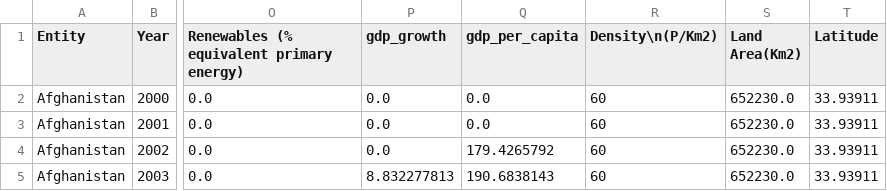
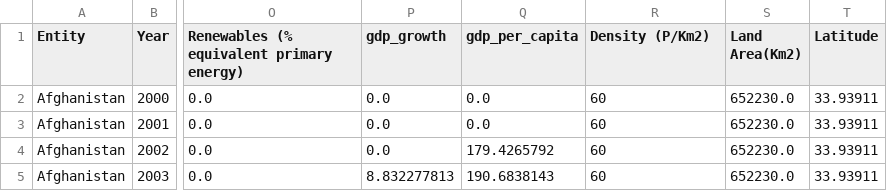
Before and after one commit to JianFu4/FIT3179, a CSV file: data/merged_dataset.csv (was merged_dataset.csv), drawn as a sheet; only a part is shown, gaps mark what is left out; the diff names each change by its address in the sheet, - before the commit and + after, or states it on an @@ line.

Commit message:
data changes

```diff
--- a/merged_dataset.csv
+++ b/data/merged_dataset.csv
-R1: Density\n(P/Km2)
+R1: Density (P/Km2)
```
Also changed, not shown: 4 other files.
